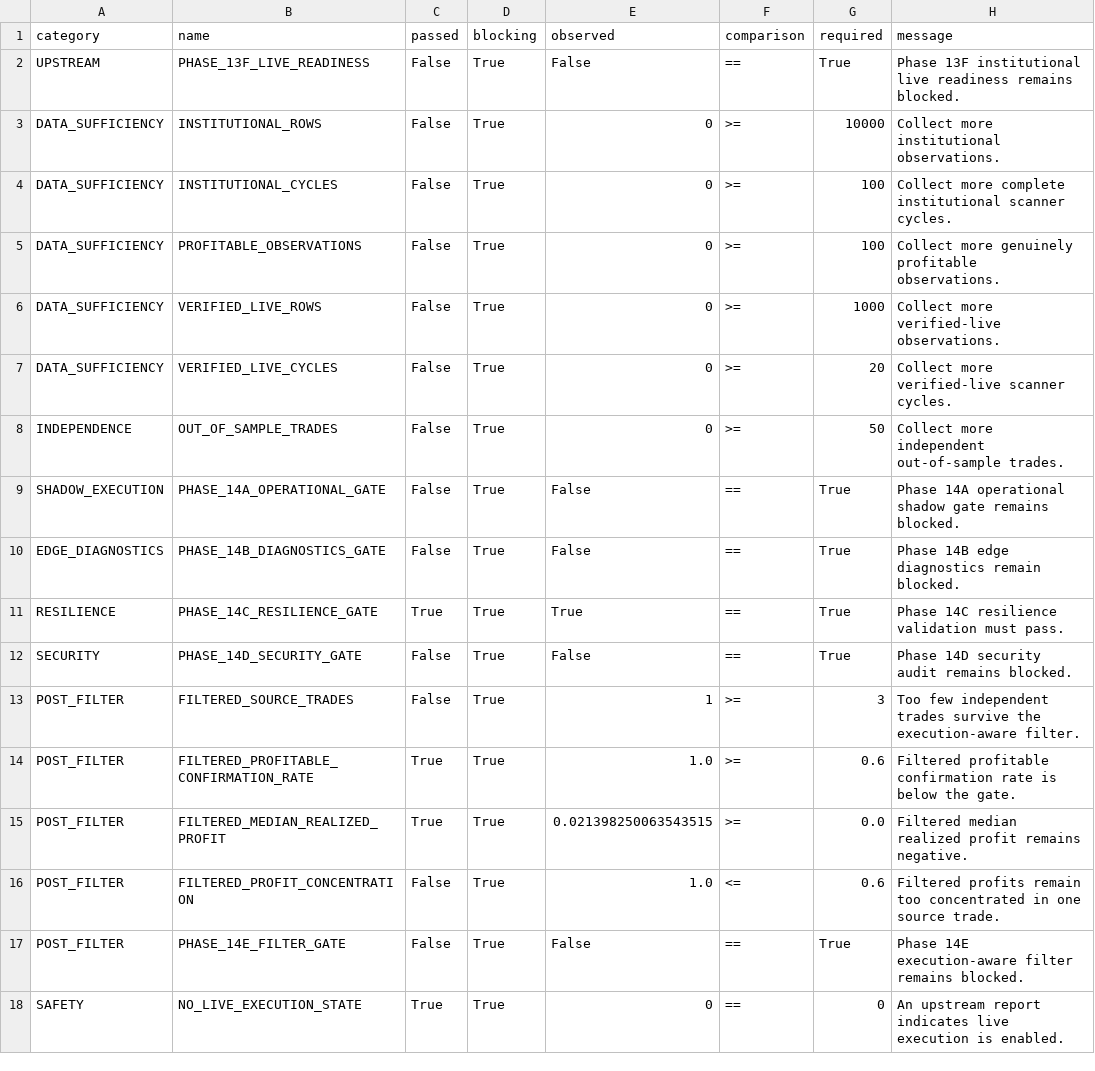
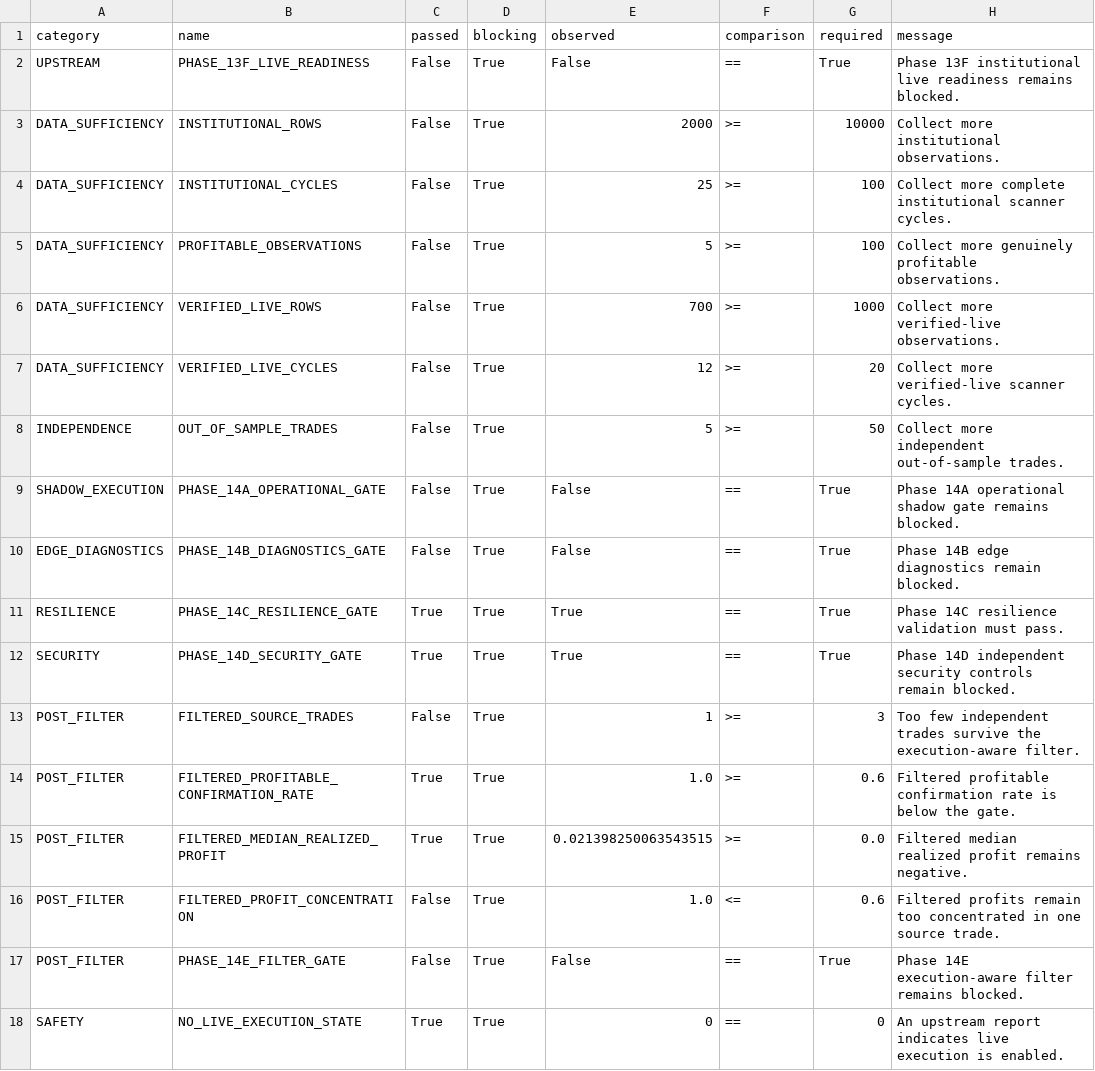
Before and after one commit to rishabhrathi60/Solana-Arbitrage-Bot, a CSV file: execution/post_filter_readiness/post_filter_readiness_gate_checks.csv, drawn as a sheet; only a part is shown; the diff names each change by its address in the sheet, - before the commit and + after, or states it on an @@ line.

```diff
--- a/execution/post_filter_readiness/post_filter_readiness_gate_checks.csv
+++ b/execution/post_filter_readiness/post_filter_readiness_gate_checks.csv
-E3 (observed): 0
+E3 (observed): 2000
-E4 (observed): 0
+E4 (observed): 25
-E5 (observed): 0
+E5 (observed): 5
-E6 (observed): 0
+E6 (observed): 700
-E7 (observed): 0
+E7 (observed): 12
-E8 (observed): 0
+E8 (observed): 5
-C12 (passed): False
+C12 (passed): True
-E12 (observed): False
+E12 (observed): True
-H12 (message): Phase 14D security audit remains blocked.
+H12 (message): Phase 14D independent security controls remain blocked.
```
Also changed, not shown: execution/live_readiness_audit/repository_secret_scan.csv, execution/post_filter_readiness/post_filter_evidence_summary.csv, 7 other files.
